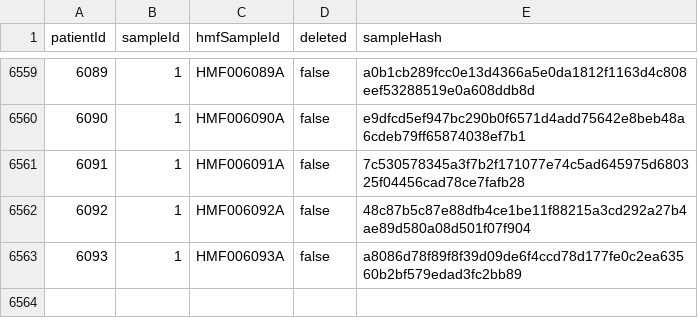
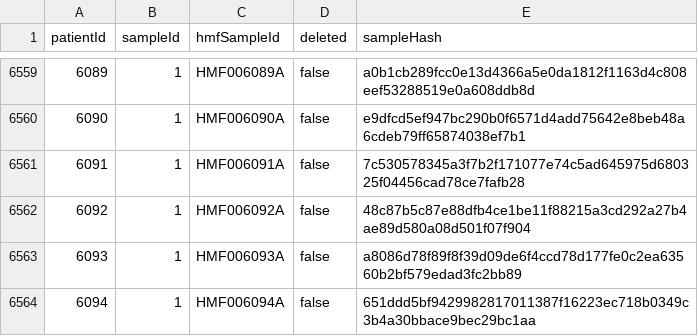
Before and after one commit to hartwigmedical/hmftools, a CSV file: hmf-id-generator/src/main/resources/sample_hashes.csv, drawn as a sheet; only a part is shown, gaps mark what is left out; the diff names each change by its address in the sheet, - before the commit and + after, or states it on an @@ line.

Commit message:
updated sample hashes from idgenerator (12/05/2022)

```diff
--- a/hmf-id-generator/src/main/resources/sample_hashes.csv
+++ b/hmf-id-generator/src/main/resources/sample_hashes.csv
+row 6564: 6094 | 1 | HMF006094A | false | 651ddd5bf9429982817011387f16223ec718b0349c3b4a30bbace9bec29bc1aa
```
